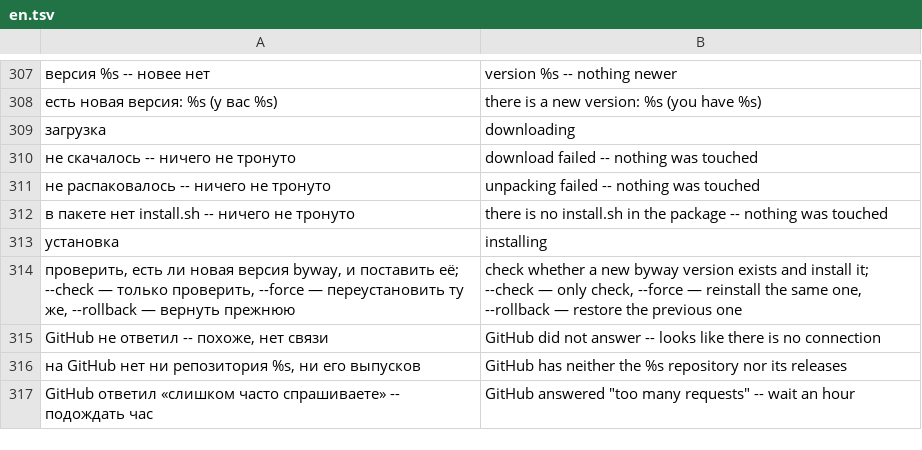
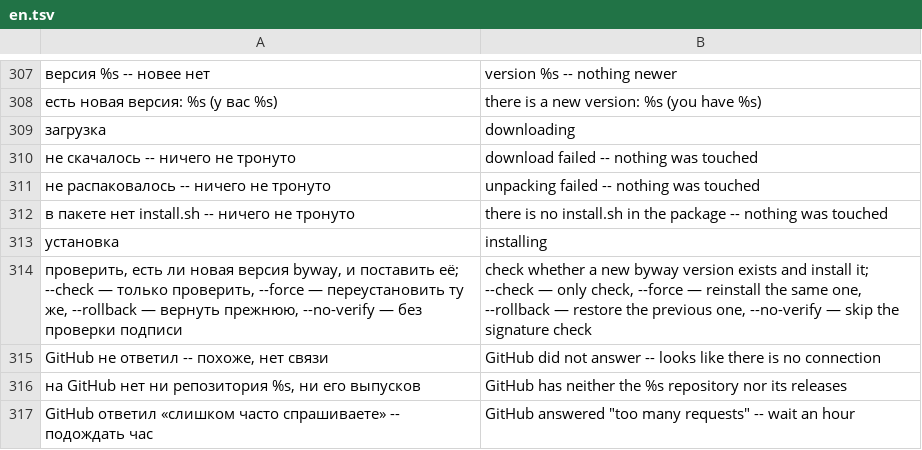
Before and after one commit to tomon-one/byway, a TSV file: lang/en.tsv, drawn as a sheet; only a part is shown, gaps mark what is left out; the diff covers the shown part only; the diff names each change by its address in the sheet, - before the commit and + after, or states it on an @@ line.

```diff
--- a/lang/en.tsv
+++ b/lang/en.tsv
-A314: …— вернуть прежнюю
+A314: …— вернуть прежнюю, --no-verify — без проверки подписи
-B314: …the previous one
+B314: …the previous one, --no-verify — skip the signature check
```
Also changed, not shown: 11 added rows, 2 removed rows and 4 edited cells elsewhere in this file, 15 other files.
